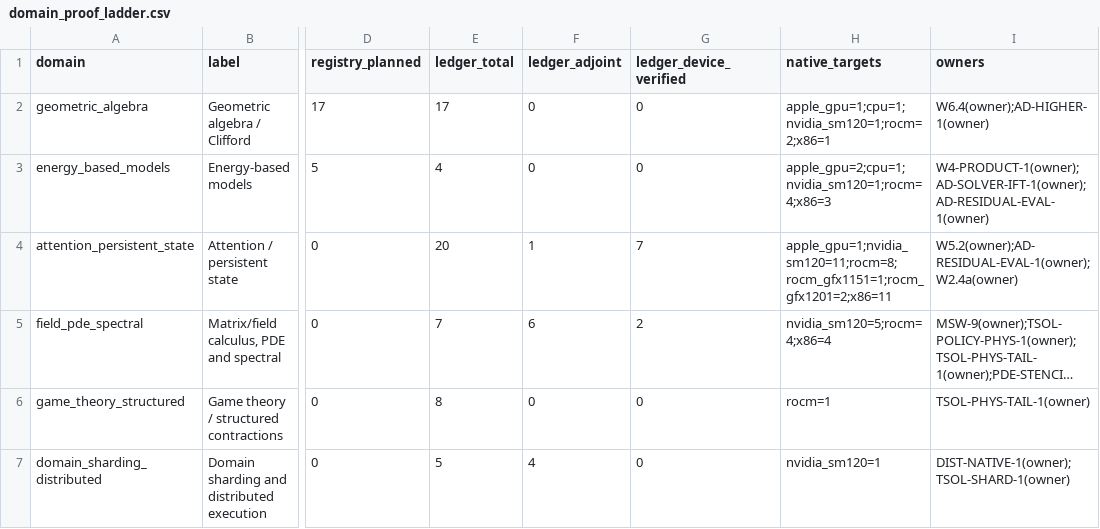
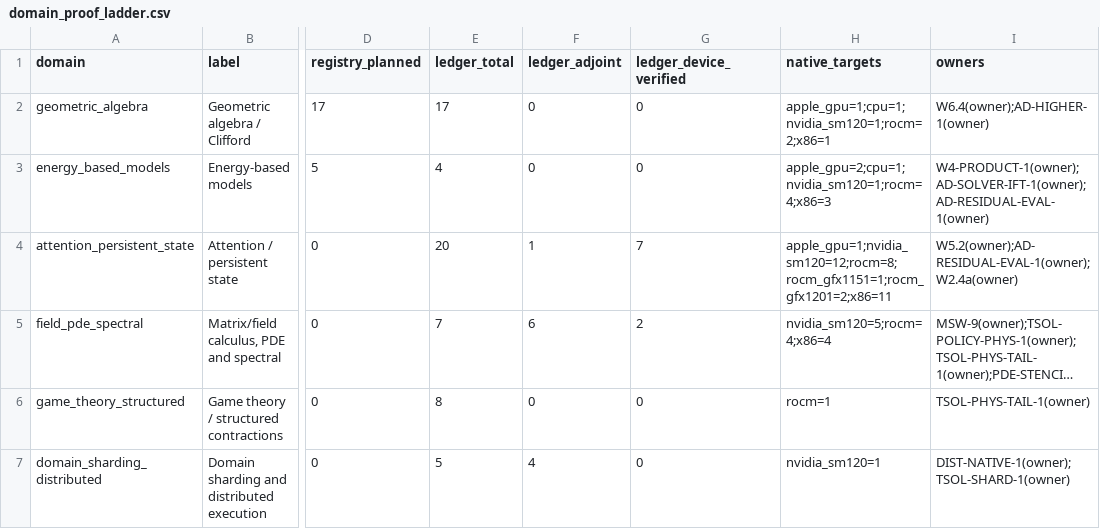
Before and after one commit to gstoner/tessera, a CSV file: docs/audit/generated/domain_proof_ladder.csv, drawn as a sheet; only a part is shown, gaps mark what is left out; long unchanged cells end in …; the diff names each change by its address in the sheet, - before the commit and + after, or states it on an @@ line.

```diff
--- a/docs/audit/generated/domain_proof_ladder.csv
+++ b/docs/audit/generated/domain_proof_ladder.csv
-H4 (native_targets): apple_gpu=1;nvidia_sm120=11;rocm=8;rocm_gfx1151=1;rocm_gfx1201=2;x86=11
+H4 (native_targets): apple_gpu=1;nvidia_sm120=12;rocm=8;rocm_gfx1151=1;rocm_gfx1201=2;x86=11
```
Also changed, not shown: docs/audit/generated/compiler_progress.csv, docs/audit/generated/runtime_execution_matrix.csv, 43 other files.
